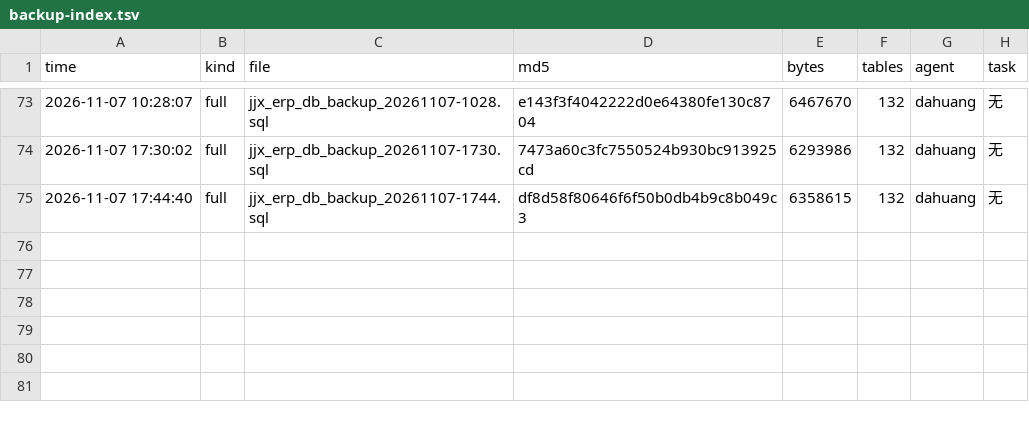
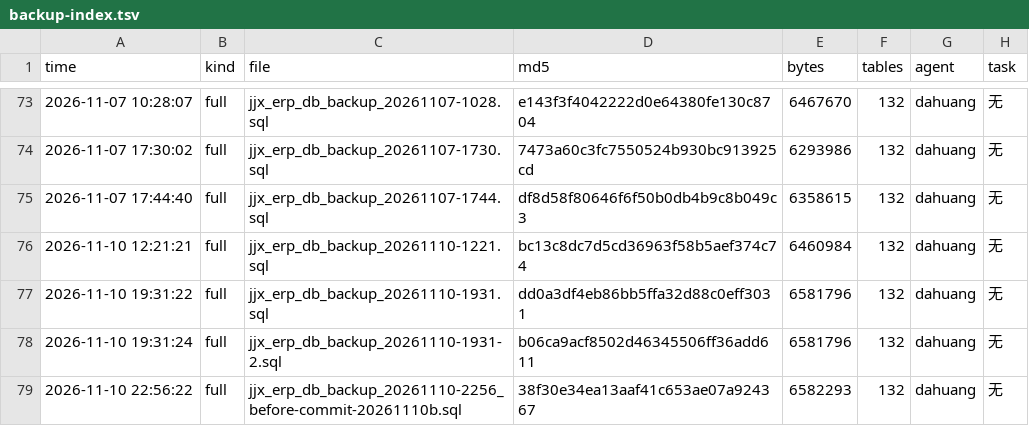
Before and after one commit to HelloLeoLyn/jjx, a TSV file: jjx-docs/sql/backups/backup-index.tsv, drawn as a sheet; only a part is shown, gaps mark what is left out; the diff names each change by its address in the sheet, - before the commit and + after, or states it on an @@ line.

```diff
--- a/jjx-docs/sql/backups/backup-index.tsv
+++ b/jjx-docs/sql/backups/backup-index.tsv
+row 76: 2026-11-10 12:21:21 | full | jjx_erp_db_backup_20261110-1221.sql | bc13c8dc7d5cd36963f58b5aef374c74 | 6460984 | 132 | dahuang | 无
+row 77: 2026-11-10 19:31:22 | full | jjx_erp_db_backup_20261110-1931.sql | dd0a3df4eb86bb5ffa32d88c0eff3031 | 6581796 | 132 | dahuang | 无
+row 78: 2026-11-10 19:31:24 | full | jjx_erp_db_backup_20261110-1931-2.sql | b06ca9acf8502d46345506ff36add611 | 6581796 | 132 | dahuang | 无
+row 79: 2026-11-10 22:56:22 | full | jjx_erp_db_backup_20261110-2256_before-commit-20261110b.sql | 38f30e34ea13aaf41c653ae07a924367 | 6582293 | 132 | dahuang | 无
```
Also changed, not shown: 6 other files.
